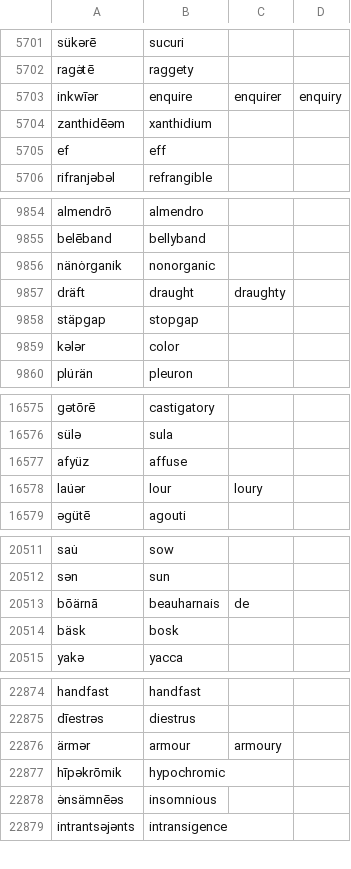
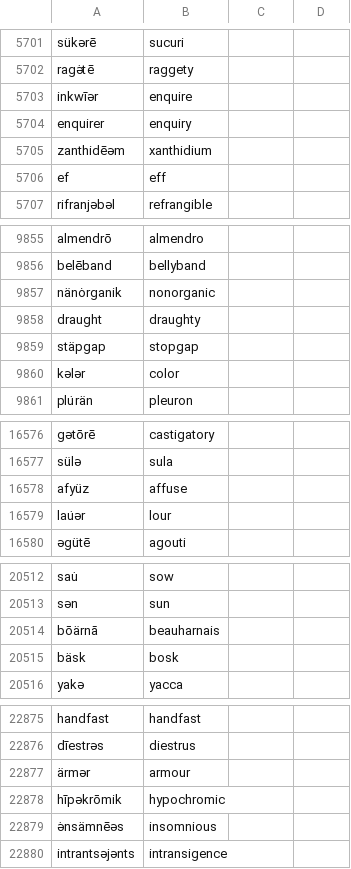
Before and after one commit to trigaten/phoneme-to-grapheme, a CSV file: phonemes-words.csv, drawn as a sheet; only a part is shown, gaps mark what is left out.

```diff
--- a/phonemes-words.csv
+++ b/phonemes-words.csv
@@ -5702,3 +5702,4 @@ sükərē,sucuri
 ragə̇tē,raggety
-inkwīər,enquire, enquirer, enquiry
+inkwīər,enquire
+enquirer, enquiry
 zanthidēəm,xanthidium
@@ -9856,3 +9857,3 @@ belēband,bellyband
 nänȯrganik,nonorganic
-dräft,draught, draughty
+draught, draughty
 stäpgap,stopgap
@@ -16577,3 +16578,3 @@ sülə,sula
 afyüz,affuse
-lau̇ər,lour, loury
+lau̇ər,lour
 əgütē,agouti
@@ -20512,3 +20513,3 @@ sau̇,sow
 sən,sun
-bōärnā,beauharnais, de
+bōärnā,beauharnais
 bäsk,bosk
@@ -22875,3 +22876,3 @@ handfast,handfast
 dīestrəs,diestrus
-ärmər,armour, armoury
+ärmər,armour
 hīpəkrōmik,hypochromic
```
